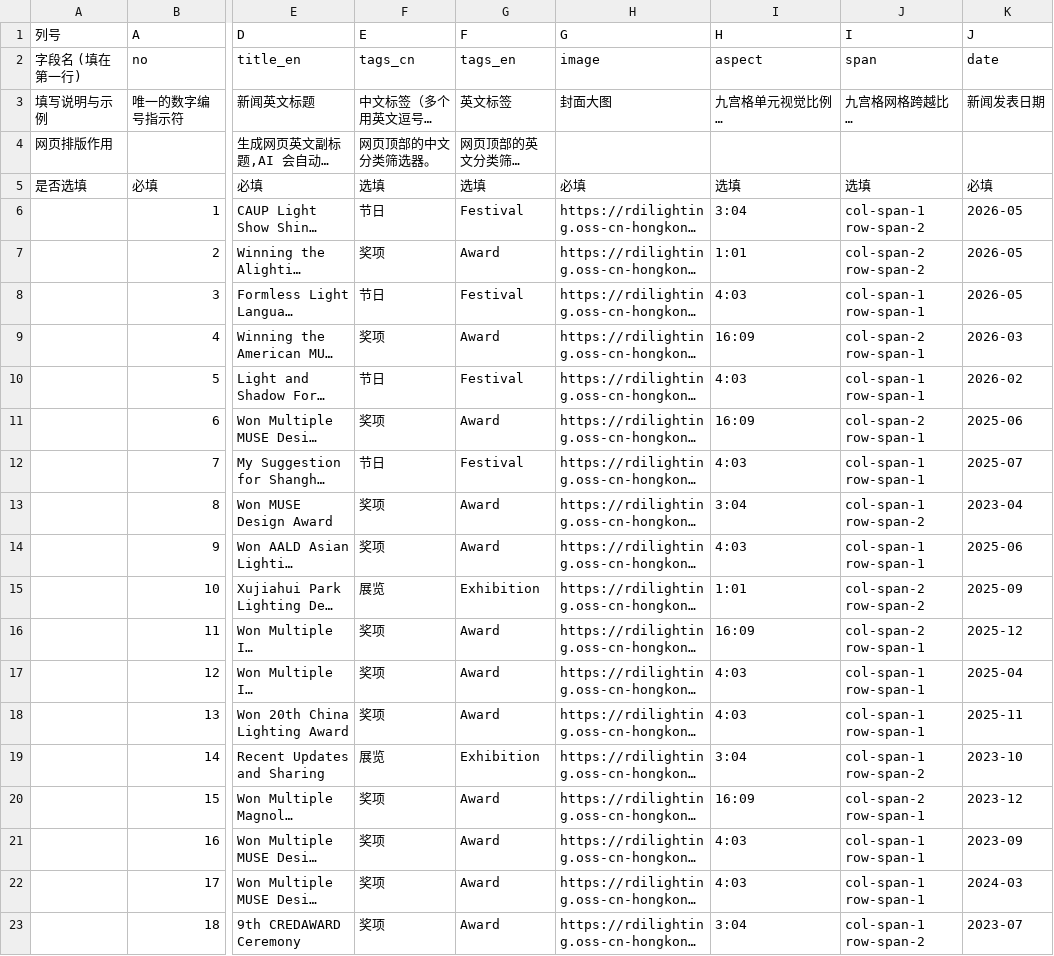
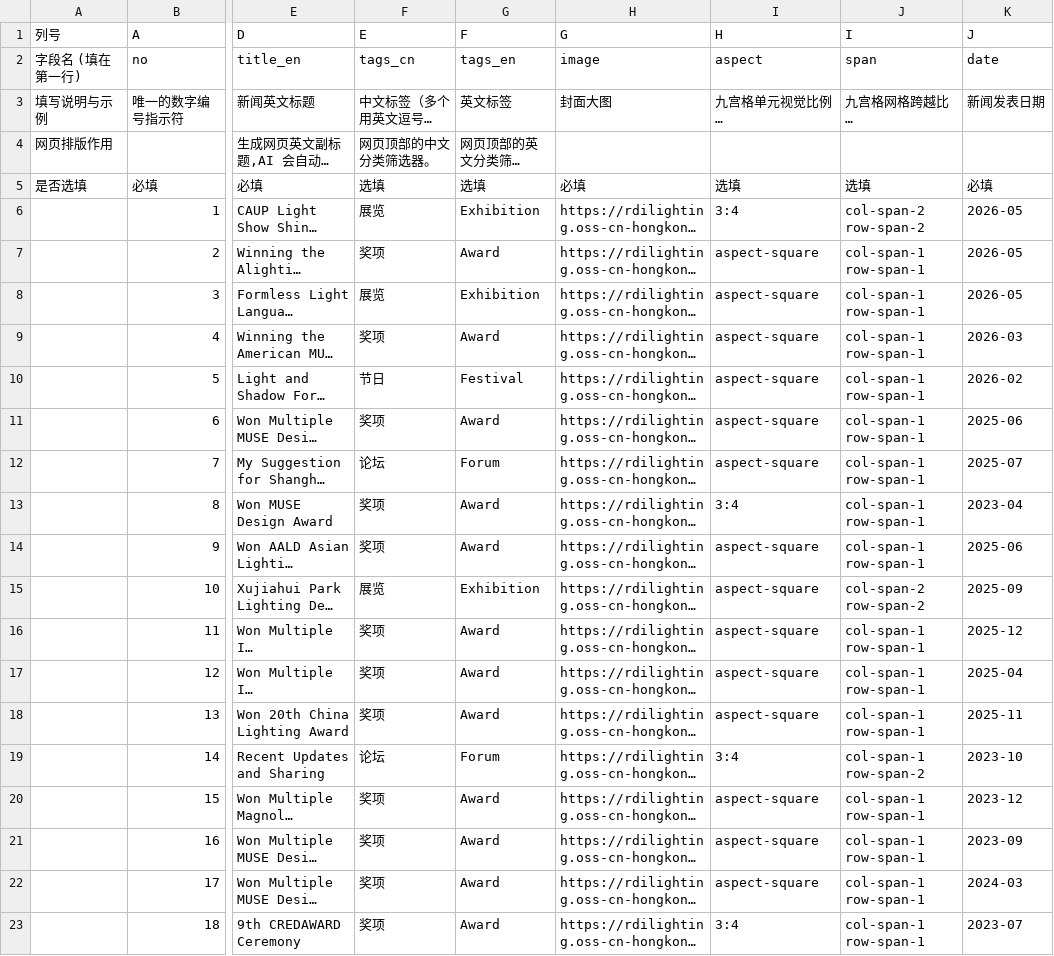
Before and after one commit to gabisivanierbifmv4691-tech/rdi_website, a CSV file: public/news/rdi_web_news.csv, drawn as a sheet; only a part is shown, gaps mark what is left out; long unchanged cells end in …; the diff covers the shown part only; the diff names each change by its address in the sheet, - before the commit and + after, or states it on an @@ line.

Commit message:
fix: refine grid layout and sanitize CSV data processing
Standardize grid auto-rows and improve layout parsing in News and Research components to ensure consistent grid-flow behavior. Also cleaned up project and news CSV files for better data integrity.

```diff
--- a/public/news/rdi_web_news.csv
+++ b/public/news/rdi_web_news.csv
-F6 (E): 节日
+F6 (E): 展览
-G6 (F): Festival
+G6 (F): Exhibition
-I6 (H): 3:04
+I6 (H): 3:4
-J6 (I): col-span-1 row-span-2
+J6 (I): col-span-2 row-span-2
-I7 (H): 1:01
+I7 (H): aspect-square
-J7 (I): col-span-2 row-span-2
+J7 (I): col-span-1 row-span-1
-F8 (E): 节日
+F8 (E): 展览
-G8 (F): Festival
+G8 (F): Exhibition
-I8 (H): 4:03
+I8 (H): aspect-square
-I9 (H): 16:09
+I9 (H): aspect-square
-J9 (I): col-span-2 row-span-1
+J9 (I): col-span-1 row-span-1
-I10 (H): 4:03
+I10 (H): aspect-square
-I11 (H): 16:09
+I11 (H): aspect-square
-J11 (I): col-span-2 row-span-1
+J11 (I): col-span-1 row-span-1
-F12 (E): 节日
+F12 (E): 论坛
-G12 (F): Festival
+G12 (F): Forum
-I12 (H): 4:03
+I12 (H): aspect-square
-I13 (H): 3:04
+I13 (H): 3:4
-J13 (I): col-span-1 row-span-2
+J13 (I): col-span-1 row-span-1
-I14 (H): 4:03
+I14 (H): aspect-square
-I15 (H): 1:01
+I15 (H): aspect-square
-I16 (H): 16:09
+I16 (H): aspect-square
-J16 (I): col-span-2 row-span-1
+J16 (I): col-span-1 row-span-1
-I17:I18 (H): 4:03
+I17:I18 (H): aspect-square
-F19 (E): 展览
+F19 (E): 论坛
-G19 (F): Exhibition
+G19 (F): Forum
-I19 (H): 3:04
+I19 (H): 3:4
-I20 (H): 16:09
+I20 (H): aspect-square
-J20 (I): col-span-2 row-span-1
+J20 (I): col-span-1 row-span-1
-I21:I22 (H): 4:03
+I21:I22 (H): aspect-square
-I23 (H): 3:04
+I23 (H): 3:4
-J23 (I): col-span-1 row-span-2
+J23 (I): col-span-1 row-span-1
```
Also changed, not shown: 150 edited cells elsewhere in this file, 4 other files.
